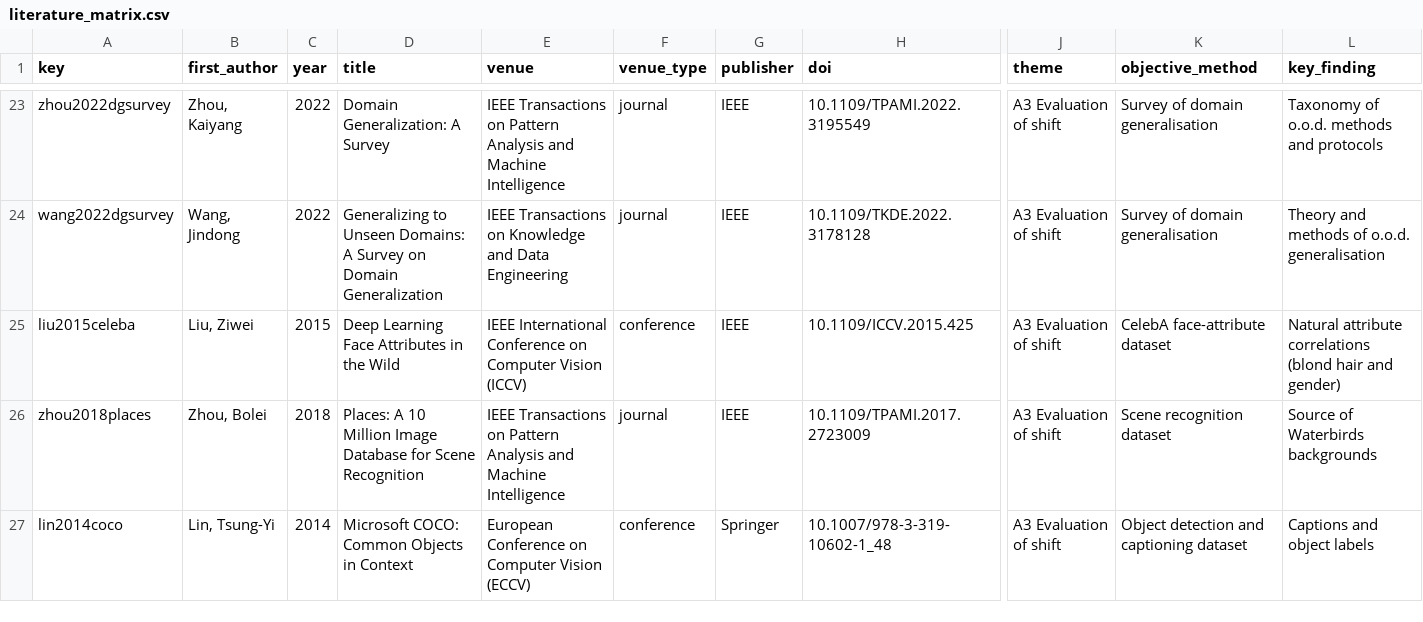
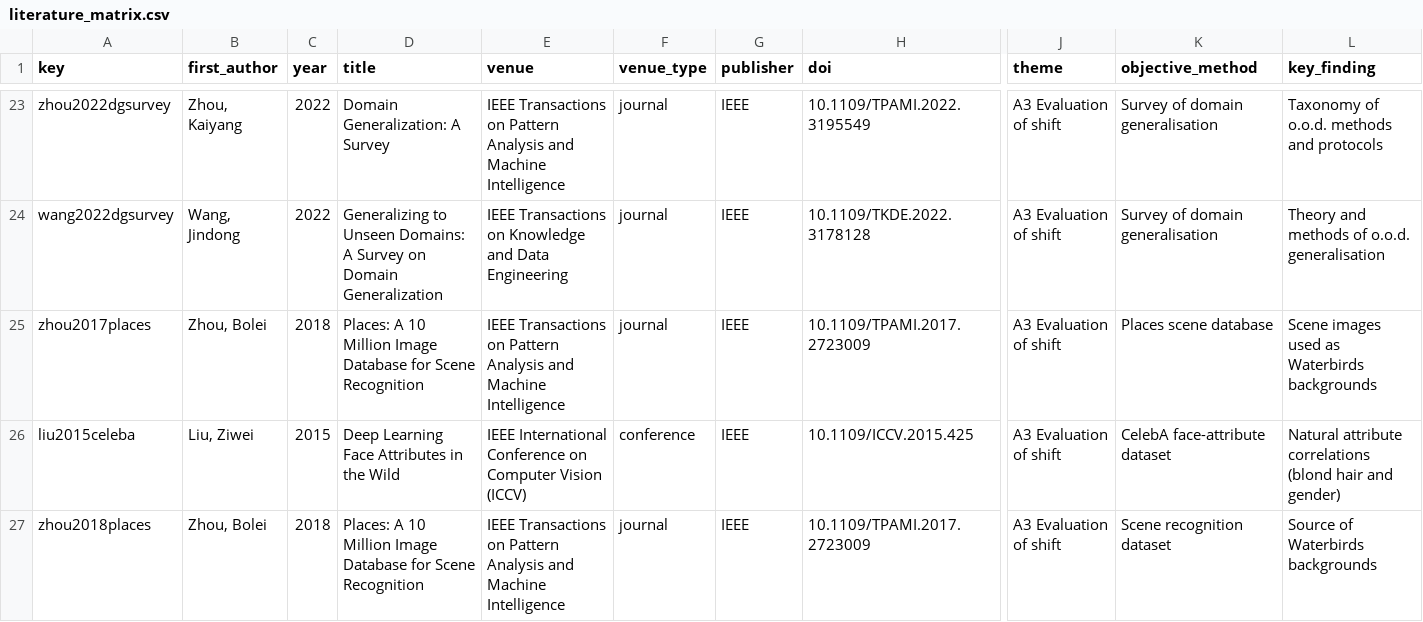
Before and after one commit to Naveenvaidani/VLM-Debias, a CSV file: paper/literature_matrix.csv, drawn as a sheet; only a part is shown, gaps mark what is left out; the shorter side is filled out with more unchanged rows; rows hold the shown columns only; the diff names each change by its address in the sheet, - before the commit and + after, or states it on an @@ line.

Commit message:
Second reviewer pass: Flamingo scope, pilot/confirmation split, Holm across H1 cells, licences
After reading Flamingo, Farazi et al. (2026), SpuriVerse, SpurLens and the NeurIPS checklist:
- Rename the connector "input-level gated cross-attention (Flamingo-type gate)" and scope the finding to
  input-level injection and short alignment; discuss Flamingo's no-gate ablation.
- Replace "pre-declared" with the actual timeline; H1 holds on the confirmation seeds alone
  (p = 9.5e-4 and 0.0012) while the 3-seed pilot alone did not reach significance.
- Holm correction across the four H1 tests; three survive.
- Gradient-clipping caveat for the logged gate gradient; weight-decay note.
- SpurLens (encoder) vs connector account; why a linear probe beating the VLM supports the transmission view.
- Dataset and model licences, pre-training overlap, compute statement; Places reference (94 refs).
- docs/REVIEW_HARDENING.md: plain-language log of every change; checklist extended to 30 items.

```diff
--- a/paper/literature_matrix.csv
+++ b/paper/literature_matrix.csv
+row 25: zhou2017places | Zhou, Bolei | 2018 | Places: A 10 Million Image Database for Scene Recognition | IEEE Transactions on Pattern Analysis and Machine Intelligence | journal | IEEE | 10.1109/TPAMI.2017.2723009 | A3 Evaluation of shift | Places scene database | Scene images used as Waterbirds backgrounds
```
Also changed, not shown: 13 other files.
